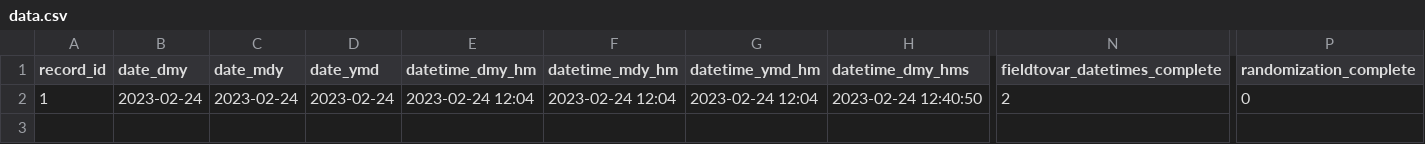
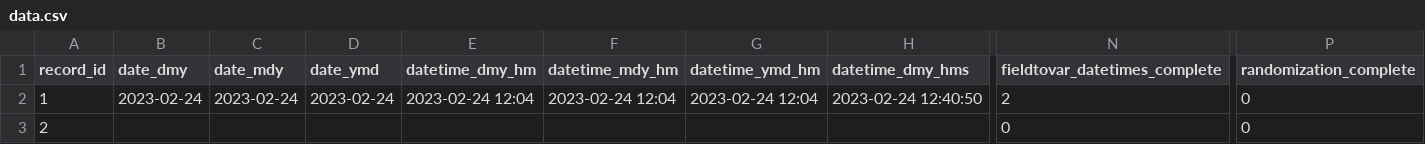
Before and after one commit to nutterb/redcapAPI-Defunct, a CSV file: inst/extdata/data.csv, drawn as a sheet; only a part is shown, gaps mark what is left out; rows hold the shown columns only; the diff names each change by its address in the sheet, - before the commit and + after, or states it on an @@ line.

Commit message:
Merge in fieldToVar NA fix

```diff
--- a/inst/extdata/data.csv
+++ b/inst/extdata/data.csv
+row 3: 2 |  |  |  |  |  |  |  | 0 | 0
```
Also changed, not shown: 2 other files.
